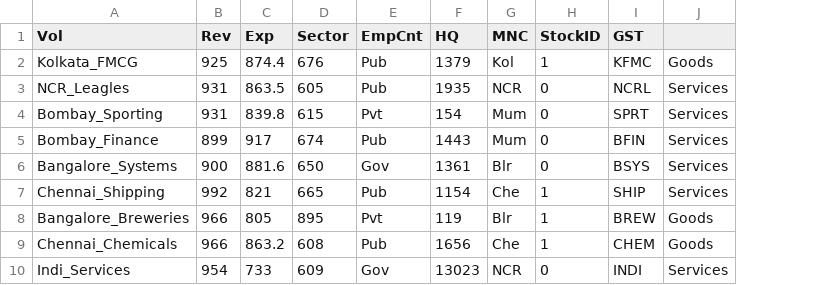
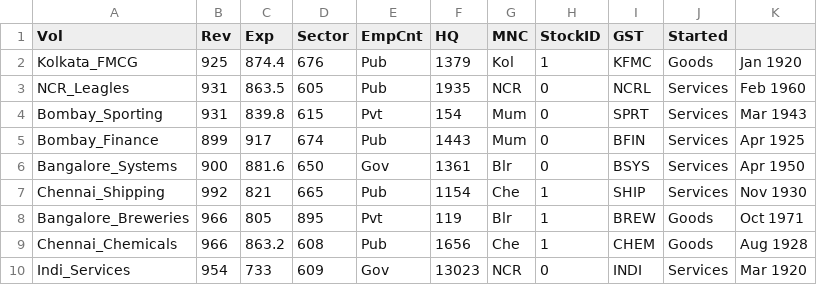
Before and after one commit to vcsgithub/vcsgithub.github.io, a CSV file: lds1.csv, drawn as a sheet; the diff names each change by its address in the sheet, - before the commit and + after, or states it on an @@ line.

Commit message:
Update lds1.csv

```diff
--- a/lds1.csv
+++ b/lds1.csv
+column K, rows 2-10: Jan 1920 | Feb 1960 | Mar 1943 | Apr 1925 | Apr 1950 | Nov 1930 | Oct 1971 | Aug 1928 | Mar 1920
-J1: (empty)
+J1: Started
```
